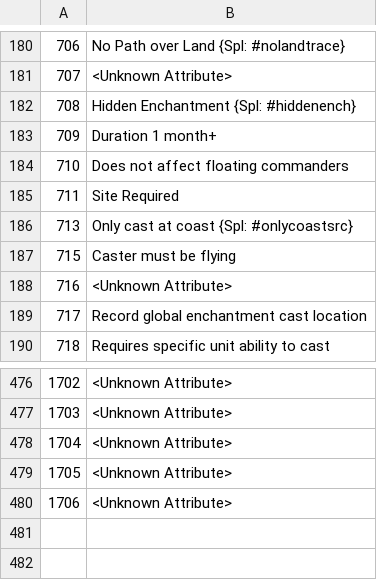
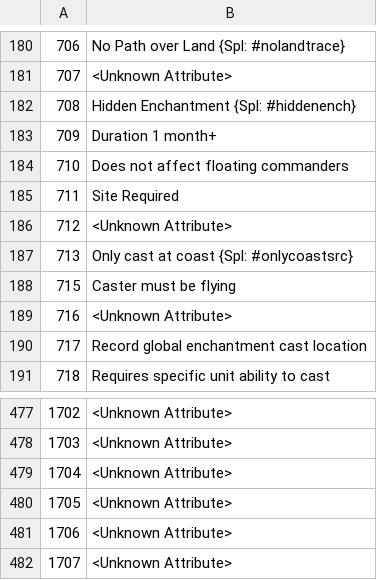
Before and after one commit to larzm42/dom6utils, a CSV file: attribute_keys.csv, drawn as a sheet; only a part is shown, gaps mark what is left out; the diff names each change by its address in the sheet, - before the commit and + after, or states it on an @@ line.

Commit message:
Add unknown numbers.

```diff
--- a/attribute_keys.csv
+++ b/attribute_keys.csv
+row 186: 712 | <Unknown Attribute>
+row 482: 1707 | <Unknown Attribute>
```
Also changed, not shown: effects_info.csv.
